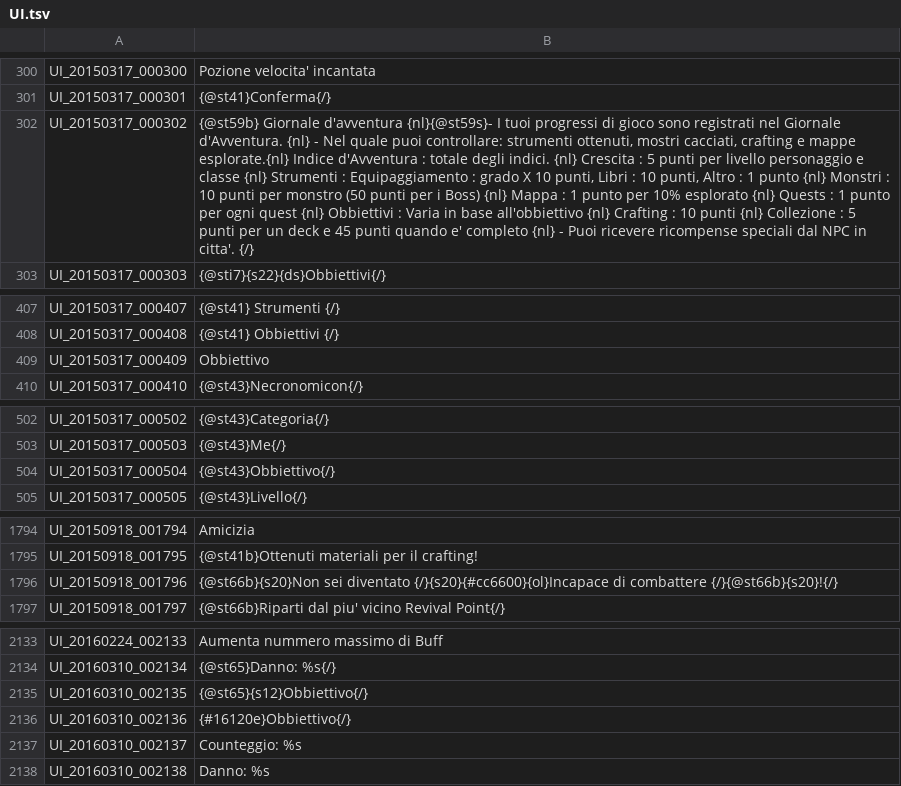
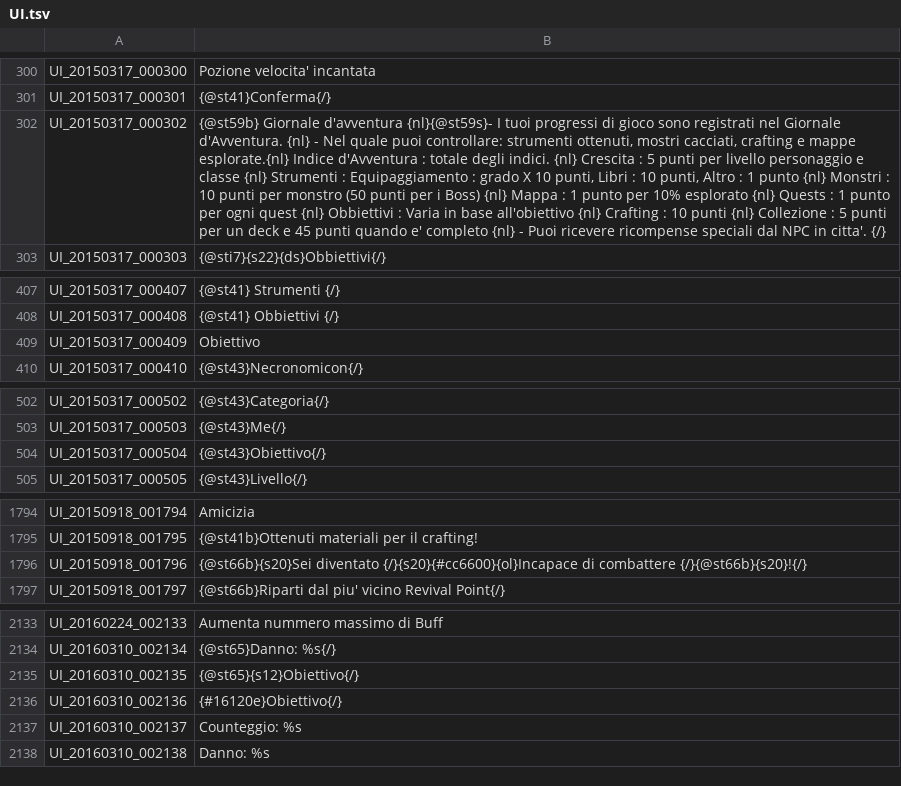
Before and after one commit to frankin0/Tree-Of-Savior-Italian-Project, a TSV file: UI.tsv, drawn as a sheet; only a part is shown, gaps mark what is left out; the diff covers the shown part only; the diff names each change by its address in the sheet, - before the commit and + after, or states it on an @@ line.

Commit message:
90% Translate

```diff
--- a/UI.tsv
+++ b/UI.tsv
-B302: …in base all'obbiettivo {nl} Crafting…
+B302: …in base all'obiettivo {nl} Crafting…
-B409: Obbiettivo
+B409: Obiettivo
-B504: {@st43}Obbiettivo{/}
+B504: {@st43}Obiettivo{/}
-B1796: {@st66b}{s20}Non sei diventato {/}{s20}{#cc6600}{ol}Incapace…
+B1796: {@st66b}{s20}Sei diventato {/}{s20}{#cc6600}{ol}Incapace…
-B2135: {@st65}{s12}Obbiettivo{/}
+B2135: {@st65}{s12}Obiettivo{/}
-B2136: {#16120e}Obbiettivo{/}
+B2136: {#16120e}Obiettivo{/}
```
Also changed, not shown: 1 edited cell elsewhere in this file.
